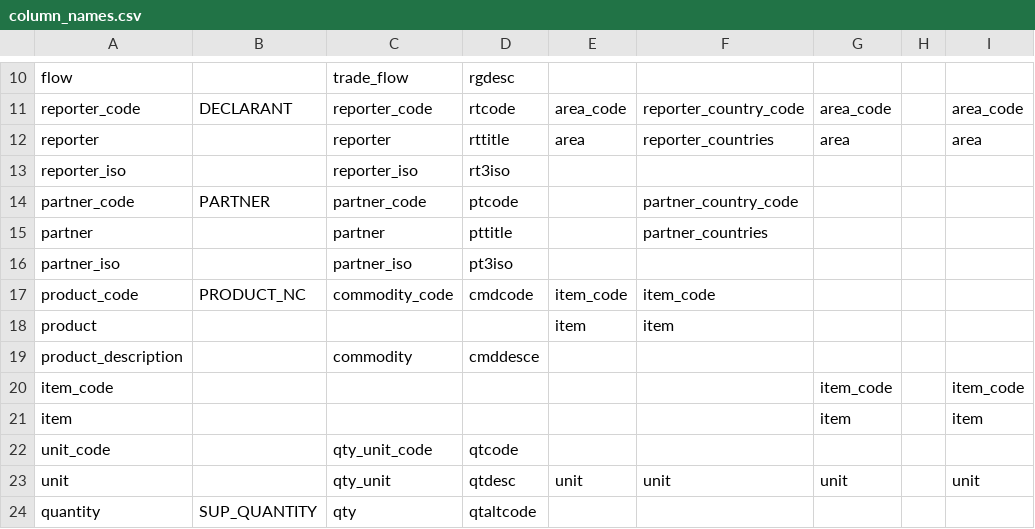
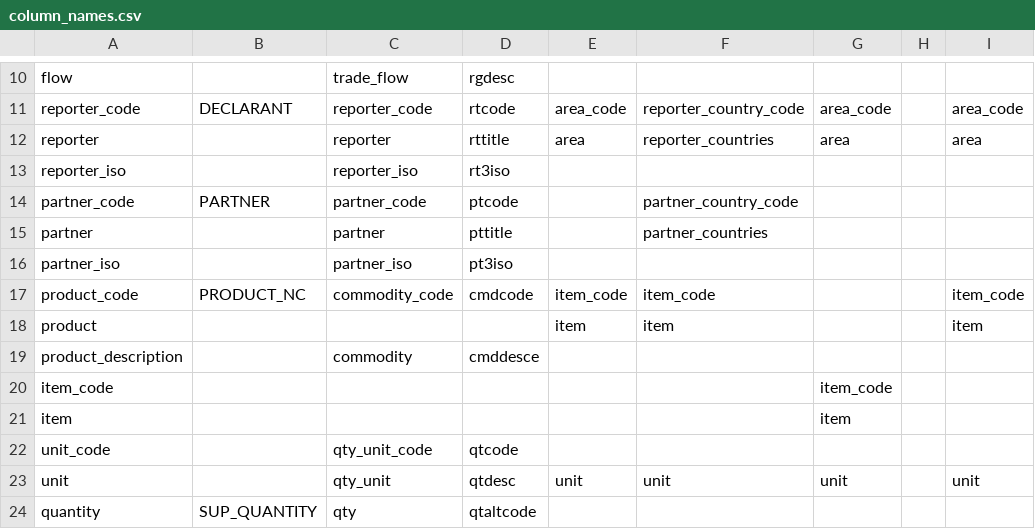
Before and after one commit to paulrougieux/biotrade, a CSV file: biotrade/config_data/column_names.csv, drawn as a sheet; only a part is shown, gaps mark what is left out.

Commit message:
Enable the update of selected dataset as a list argument, fixes #48

```diff
--- a/biotrade/config_data/column_names.csv
+++ b/biotrade/config_data/column_names.csv
@@ -16,7 +16,7 @@ partner,,partner,pttitle,,partner_countries,,,
 partner_iso,,partner_iso,pt3iso,,,,,
-product_code,PRODUCT_NC,commodity_code,cmdcode,item_code,item_code,,,
-product,,,,item,item,,,
+product_code,PRODUCT_NC,commodity_code,cmdcode,item_code,item_code,,,item_code
+product,,,,item,item,,,item
 product_description,,commodity,cmddesce,,,,,
-item_code,,,,,,item_code,,item_code
-item,,,,,,item,,item
+item_code,,,,,,item_code,,
+item,,,,,,item,,
 unit_code,,qty_unit_code,qtcode,,,,,
```
Also changed, not shown: 4 other files.
